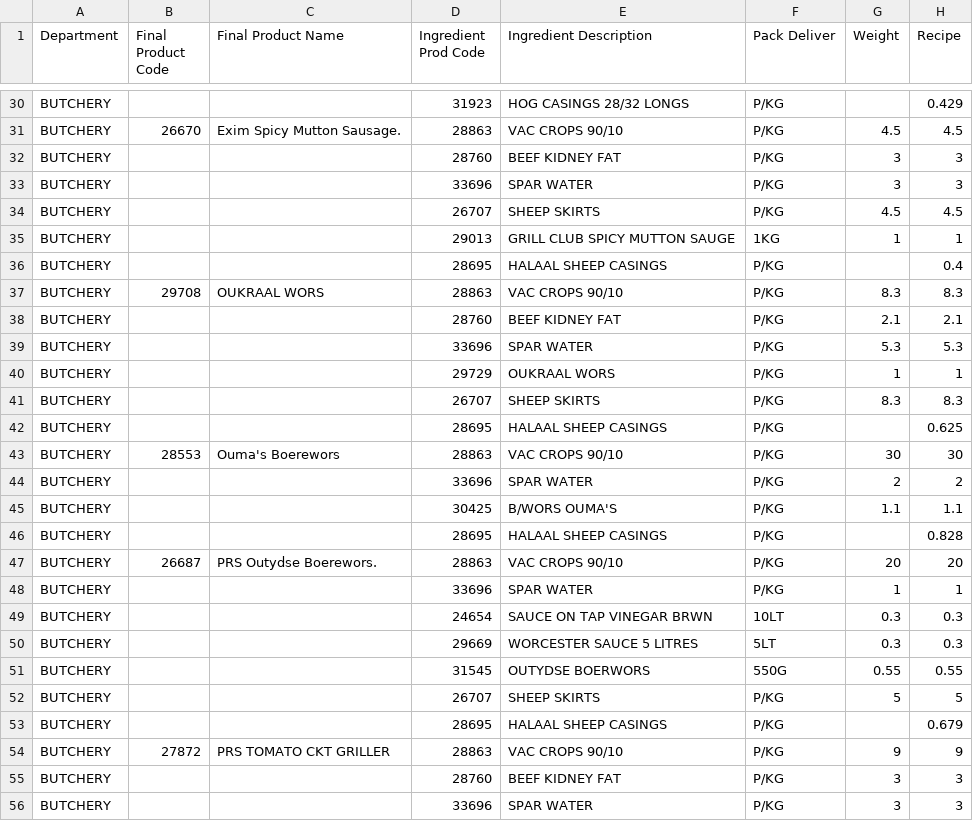
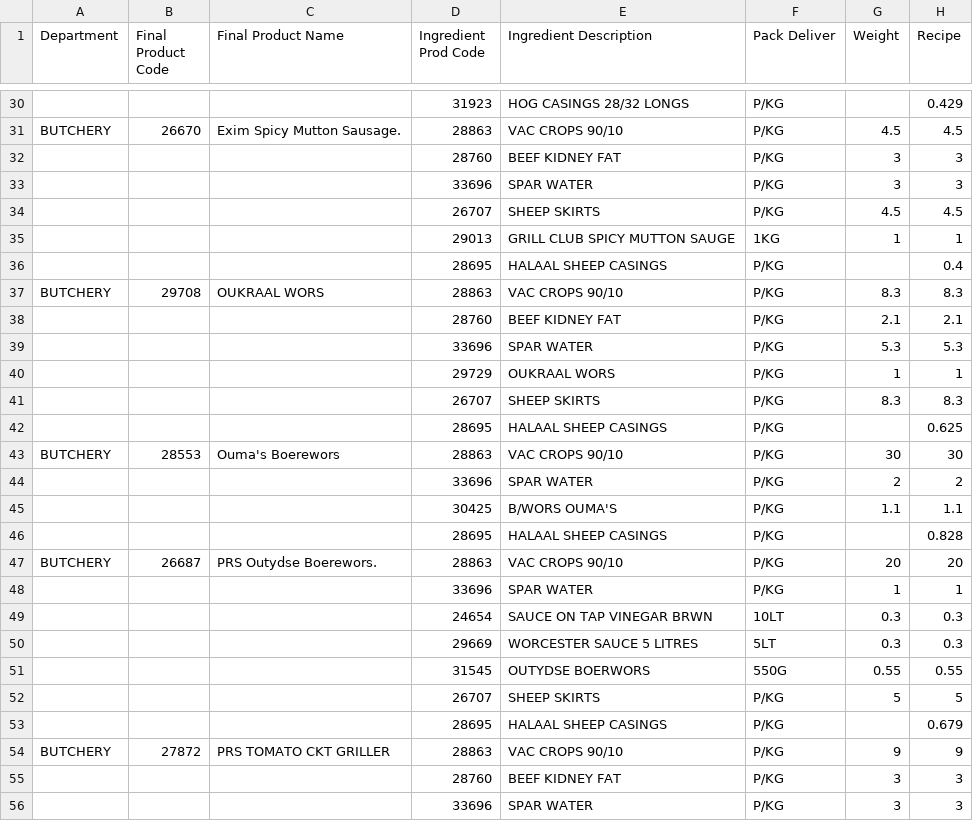
Before and after one commit to Manakin-Wraith/SPATRAC, a CSV file: DEPARTMENTS - RECIPES - ALL DEPT..csv, drawn as a sheet; only a part is shown, gaps mark what is left out; the diff covers the shown part only; the diff names each change by its address in the sheet, - before the commit and + after, or states it on an @@ line.

```diff
--- a/DEPARTMENTS - RECIPES - ALL DEPT..csv
+++ b/DEPARTMENTS - RECIPES - ALL DEPT..csv
-A30 (Department): BUTCHERY
+A30 (Department): (empty)
-A32:A36 (Department): BUTCHERY
+A32:A36 (Department): (empty)
-A38:A42 (Department): BUTCHERY
+A38:A42 (Department): (empty)
-A44:A46 (Department): BUTCHERY
+A44:A46 (Department): (empty)
-A48:A53 (Department): BUTCHERY
+A48:A53 (Department): (empty)
-A55:A56 (Department): BUTCHERY
+A55:A56 (Department): (empty)
```
Also changed, not shown: 2 removed rows and 122 edited cells elsewhere in this file, 2 other files.
